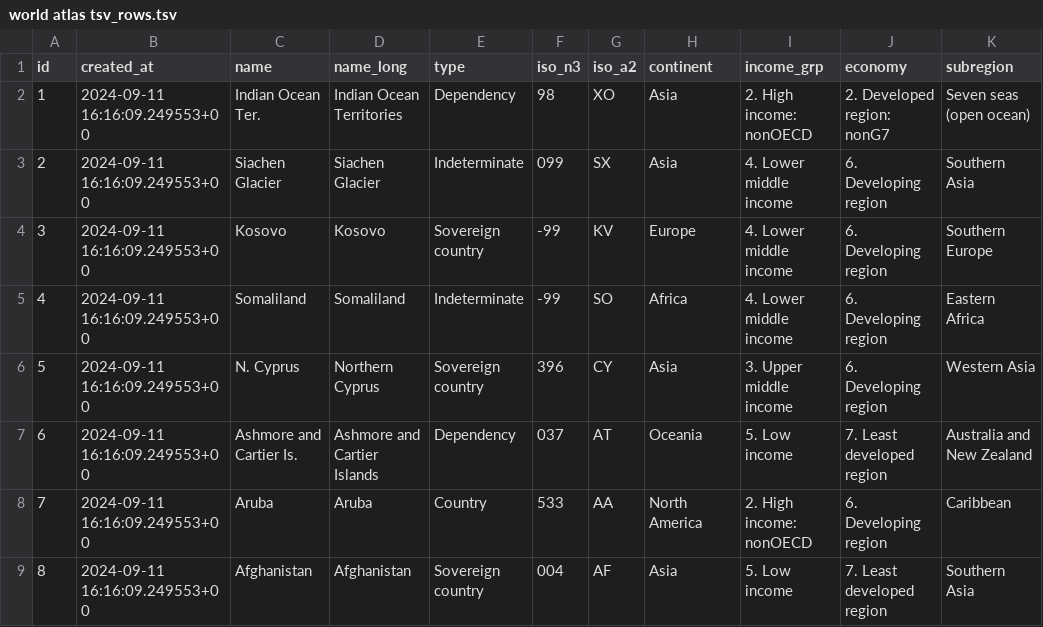
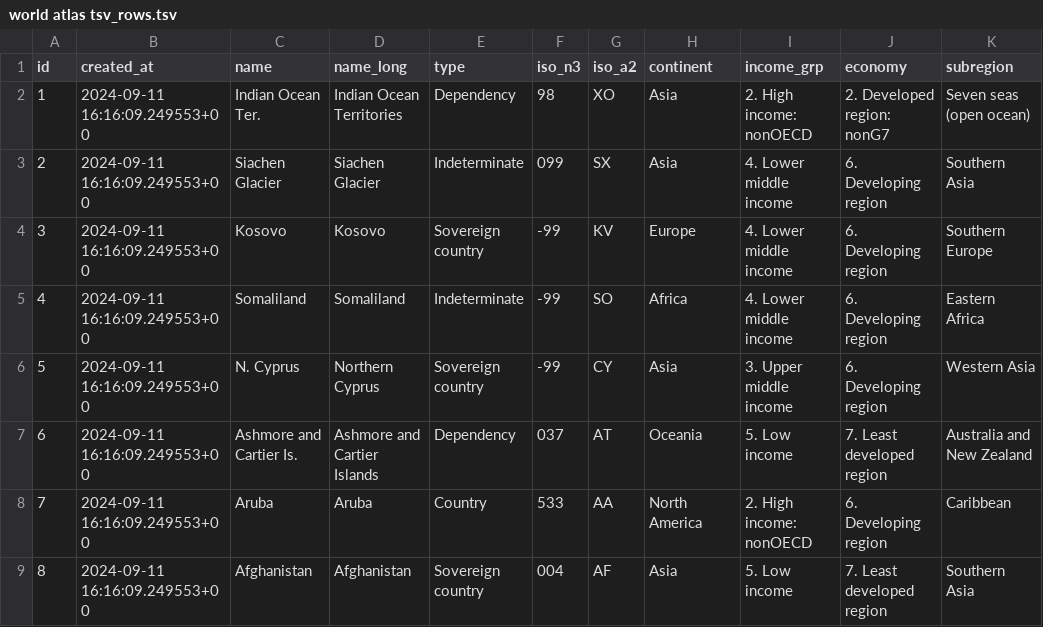
Before and after one commit to kcpatt27/world-atlas-2-world-factbook, a TSV file: world atlas tsv_rows.tsv, drawn as a sheet; only a part is shown; the diff names each change by its address in the sheet, - before the commit and + after, or states it on an @@ line.

Commit message:
Update world atlas tsv_rows.tsv

```diff
--- a/world atlas tsv_rows.tsv
+++ b/world atlas tsv_rows.tsv
-F6 (iso_n3): 396
+F6 (iso_n3): -99
```
